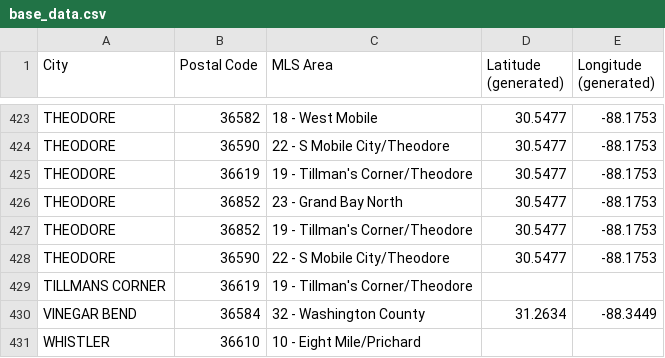
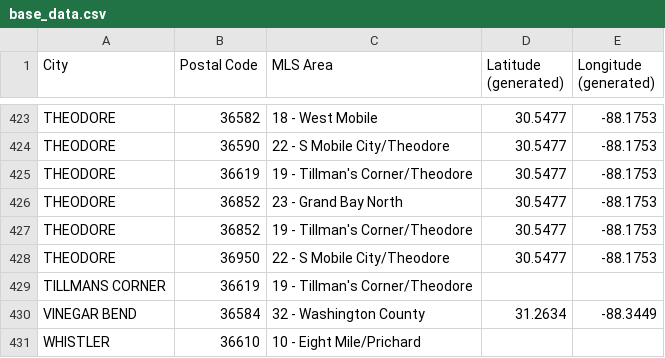
Before and after one commit to patelneel17/Coursera_Capstone, a CSV file: base_data.csv, drawn as a sheet; only a part is shown, gaps mark what is left out; the diff covers the shown part only.

```diff
--- a/base_data.csv
+++ b/base_data.csv
@@ -427,3 +427,3 @@ THEODORE,36852,23 - Grand Bay North,30.5477,-88.1753
 THEODORE,36852,19 - Tillman's Corner/Theodore,30.5477,-88.1753
-THEODORE,36590,22 - S Mobile City/Theodore,30.5477,-88.1753
+THEODORE,36950,22 - S Mobile City/Theodore,30.5477,-88.1753
 TILLMANS CORNER,36619,19 - Tillman's Corner/Theodore,,
```
Also changed, not shown: 5 edited cells elsewhere in this file.
